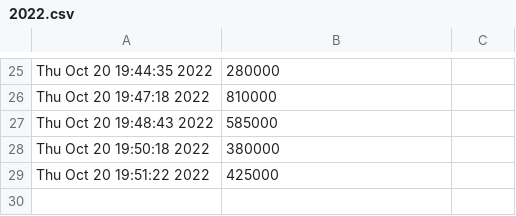
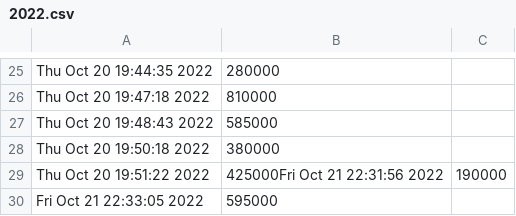
Before and after one commit to titentam/QuanLiCafe, a CSV file: ThongKe/2022.csv, drawn as a sheet; only a part is shown, gaps mark what is left out.

```diff
--- a/ThongKe/2022.csv
+++ b/ThongKe/2022.csv
@@ -28,2 +28,3 @@ Thu Oct 20 19:48:43 2022,585000
 Thu Oct 20 19:50:18 2022,380000
-Thu Oct 20 19:51:22 2022,425000
+Thu Oct 20 19:51:22 2022,425000Fri Oct 21 22:31:56 2022,190000
+Fri Oct 21 22:33:05 2022,595000
```
Also changed, not shown: Order.csv, douong2.csv, 6 other files.
